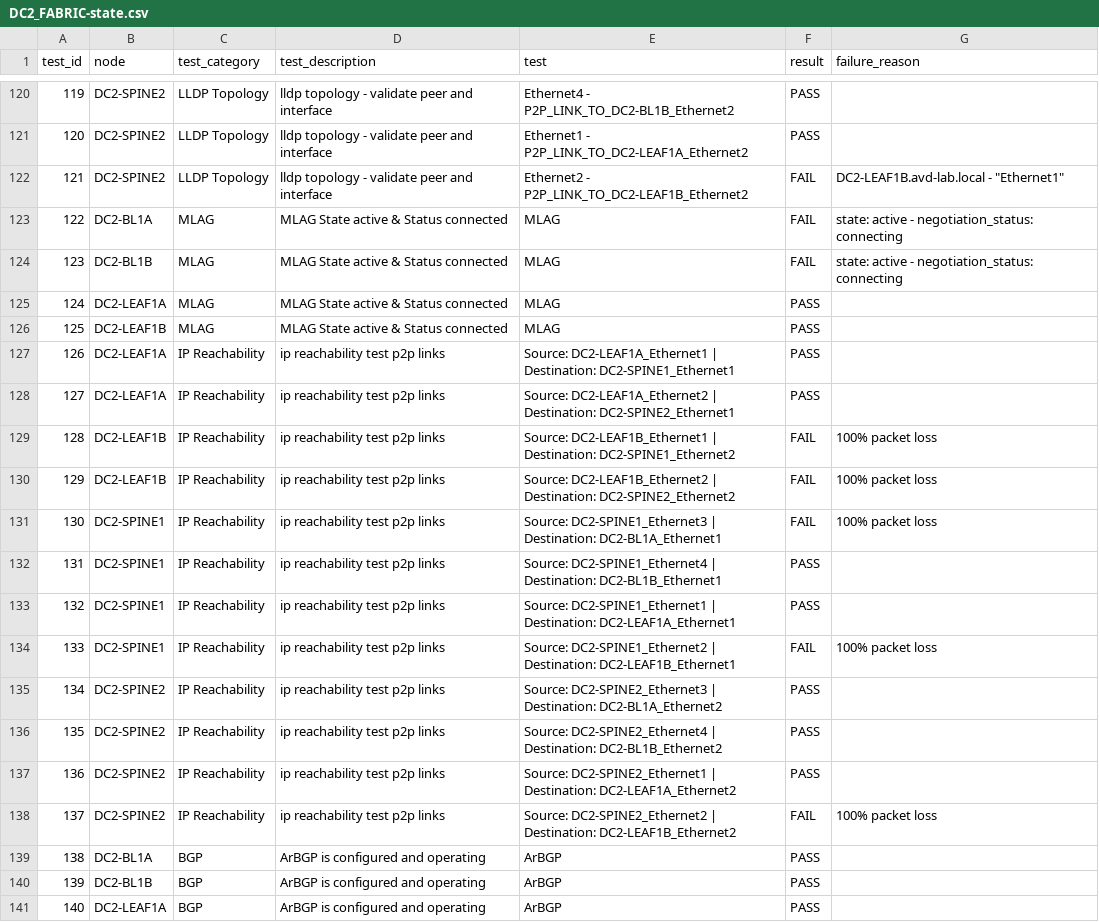
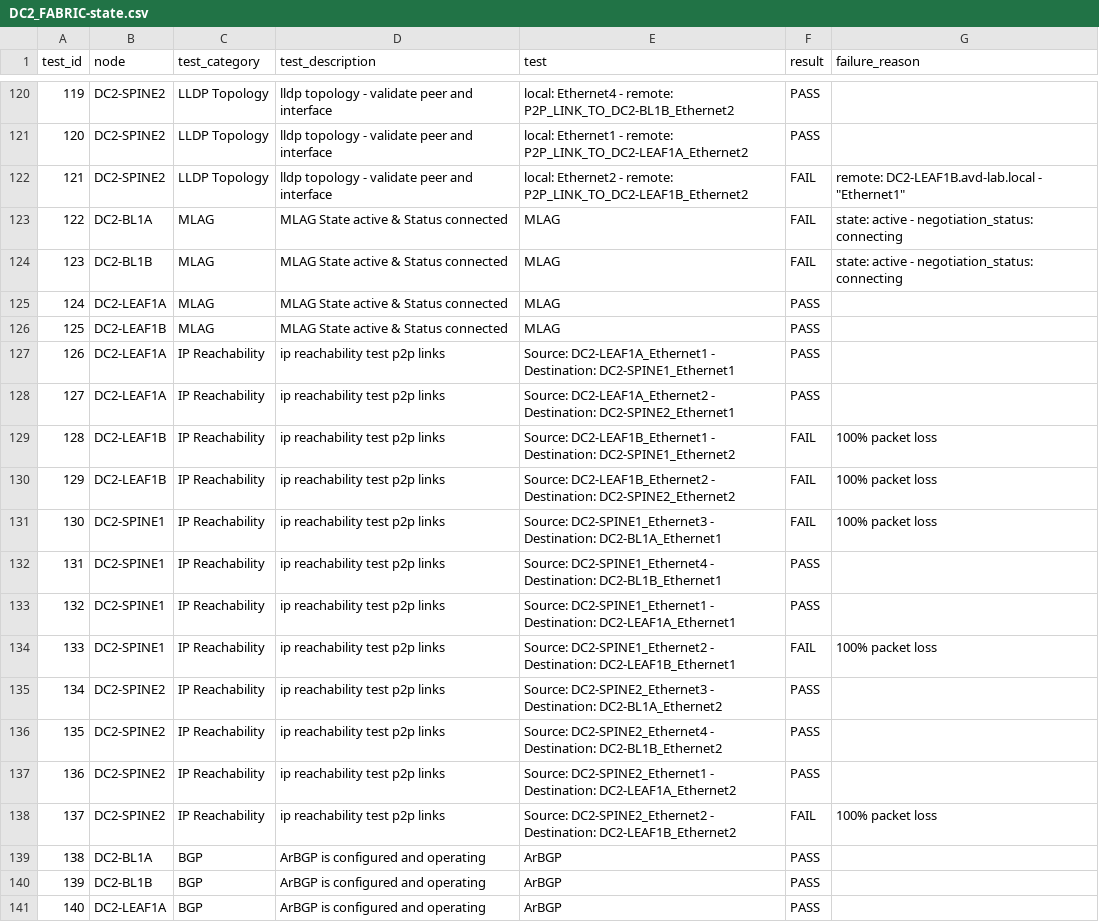
Before and after one commit to arista-netdevops-community/ipspace-webinar-september15-2020, a CSV file: inventories/DC2/reports/DC2_FABRIC-state.csv, drawn as a sheet; only a part is shown, gaps mark what is left out; the diff covers the shown part only.

```diff
--- a/inventories/DC2/reports/DC2_FABRIC-state.csv
+++ b/inventories/DC2/reports/DC2_FABRIC-state.csv
@@ -120,4 +120,4 @@ test_id,node,test_category,test_description,test,result,failure_reason
-119,DC2-SPINE2,LLDP Topology,lldp topology - validate peer and interface,Ethernet4 - P2P_LINK_TO_DC2-BL1B_Ethernet2,PASS
-120,DC2-SPINE2,LLDP Topology,lldp topology - validate peer and interface,Ethernet1 - P2P_LINK_TO_DC2-LEAF1A_Ethernet2,PASS
-121,DC2-SPINE2,LLDP Topology,lldp topology - validate peer and interface,Ethernet2 - P2P_LINK_TO_DC2-LEAF1B_Ethernet2,FAIL,DC2-LEAF1B.avd-lab.local - "Ethernet1"
+119,DC2-SPINE2,LLDP Topology,lldp topology - validate peer and interface,local: Ethernet4 - remote: P2P_LINK_TO_DC2-BL1B_Ethernet2,PASS
+120,DC2-SPINE2,LLDP Topology,lldp topology - validate peer and interface,local: Ethernet1 - remote: P2P_LINK_TO_DC2-LEAF1A_Ethernet2,PASS
+121,DC2-SPINE2,LLDP Topology,lldp topology - validate peer and interface,local: Ethernet2 - remote: P2P_LINK_TO_DC2-LEAF1B_Ethernet2,FAIL,remote: DC2-LEAF1B.avd-lab.local - "Ethernet1"
 122,DC2-BL1A,MLAG,MLAG State active & Status connected,MLAG,FAIL,state: active - negotiation_status: connecting
@@ -126,14 +126,14 @@ test_id,node,test_category,test_description,test,result,failure_reason
 125,DC2-LEAF1B,MLAG,MLAG State active & Status connected,MLAG,PASS
-126,DC2-LEAF1A,IP Reachability,ip reachability test p2p links,Source: DC2-LEAF1A_Ethernet1 | Destination: DC2-SPINE1_Ethernet1,PASS
-127,DC2-LEAF1A,IP Reachability,ip reachability test p2p links,Source: DC2-LEAF1A_Ethernet2 | Destination: DC2-SPINE2_Ethernet1,PASS
-128,DC2-LEAF1B,IP Reachability,ip reachability test p2p links,Source: DC2-LEAF1B_Ethernet1 | Destination: DC2-SPINE1_Ethernet2,FAIL,100% packet loss
-129,DC2-LEAF1B,IP Reachability,ip reachability test p2p links,Source: DC2-LEAF1B_Ethernet2 | Destination: DC2-SPINE2_Ethernet2,FAIL,100% packet loss
-130,DC2-SPINE1,IP Reachability,ip reachability test p2p links,Source: DC2-SPINE1_Ethernet3 | Destination: DC2-BL1A_Ethernet1,FAIL,100% packet loss
-131,DC2-SPINE1,IP Reachability,ip reachability test p2p links,Source: DC2-SPINE1_Ethernet4 | Destination: DC2-BL1B_Ethernet1,PASS
-132,DC2-SPINE1,IP Reachability,ip reachability test p2p links,Source: DC2-SPINE1_Ethernet1 | Destination: DC2-LEAF1A_Ethernet1,PASS
-133,DC2-SPINE1,IP Reachability,ip reachability test p2p links,Source: DC2-SPINE1_Ethernet2 | Destination: DC2-LEAF1B_Ethernet1,FAIL,100% packet loss
-134,DC2-SPINE2,IP Reachability,ip reachability test p2p links,Source: DC2-SPINE2_Ethernet3 | Destination: DC2-BL1A_Ethernet2,PASS
-135,DC2-SPINE2,IP Reachability,ip reachability test p2p links,Source: DC2-SPINE2_Ethernet4 | Destination: DC2-BL1B_Ethernet2,PASS
-136,DC2-SPINE2,IP Reachability,ip reachability test p2p links,Source: DC2-SPINE2_Ethernet1 | Destination: DC2-LEAF1A_Ethernet2,PASS
-137,DC2-SPINE2,IP Reachability,ip reachability test p2p links,Source: DC2-SPINE2_Ethernet2 | Destination: DC2-LEAF1B_Ethernet2,FAIL,100% packet loss
+126,DC2-LEAF1A,IP Reachability,ip reachability test p2p links,Source: DC2-LEAF1A_Ethernet1 - Destination: DC2-SPINE1_Ethernet1,PASS
+127,DC2-LEAF1A,IP Reachability,ip reachability test p2p links,Source: DC2-LEAF1A_Ethernet2 - Destination: DC2-SPINE2_Ethernet1,PASS
+128,DC2-LEAF1B,IP Reachability,ip reachability test p2p links,Source: DC2-LEAF1B_Ethernet1 - Destination: DC2-SPINE1_Ethernet2,FAIL,100% packet loss
+129,DC2-LEAF1B,IP Reachability,ip reachability test p2p links,Source: DC2-LEAF1B_Ethernet2 - Destination: DC2-SPINE2_Ethernet2,FAIL,100% packet loss
+130,DC2-SPINE1,IP Reachability,ip reachability test p2p links,Source: DC2-SPINE1_Ethernet3 - Destination: DC2-BL1A_Ethernet1,FAIL,100% packet loss
+131,DC2-SPINE1,IP Reachability,ip reachability test p2p links,Source: DC2-SPINE1_Ethernet4 - Destination: DC2-BL1B_Ethernet1,PASS
+132,DC2-SPINE1,IP Reachability,ip reachability test p2p links,Source: DC2-SPINE1_Ethernet1 - Destination: DC2-LEAF1A_Ethernet1,PASS
+133,DC2-SPINE1,IP Reachability,ip reachability test p2p links,Source: DC2-SPINE1_Ethernet2 - Destination: DC2-LEAF1B_Ethernet1,FAIL,100% packet loss
+134,DC2-SPINE2,IP Reachability,ip reachability test p2p links,Source: DC2-SPINE2_Ethernet3 - Destination: DC2-BL1A_Ethernet2,PASS
+135,DC2-SPINE2,IP Reachability,ip reachability test p2p links,Source: DC2-SPINE2_Ethernet4 - Destination: DC2-BL1B_Ethernet2,PASS
+136,DC2-SPINE2,IP Reachability,ip reachability test p2p links,Source: DC2-SPINE2_Ethernet1 - Destination: DC2-LEAF1A_Ethernet2,PASS
+137,DC2-SPINE2,IP Reachability,ip reachability test p2p links,Source: DC2-SPINE2_Ethernet2 - Destination: DC2-LEAF1B_Ethernet2,FAIL,100% packet loss
 138,DC2-BL1A,BGP,ArBGP is configured and operating,ArBGP,PASS
```
Also changed, not shown: 34 edited cells elsewhere in this file, 1 other file.
